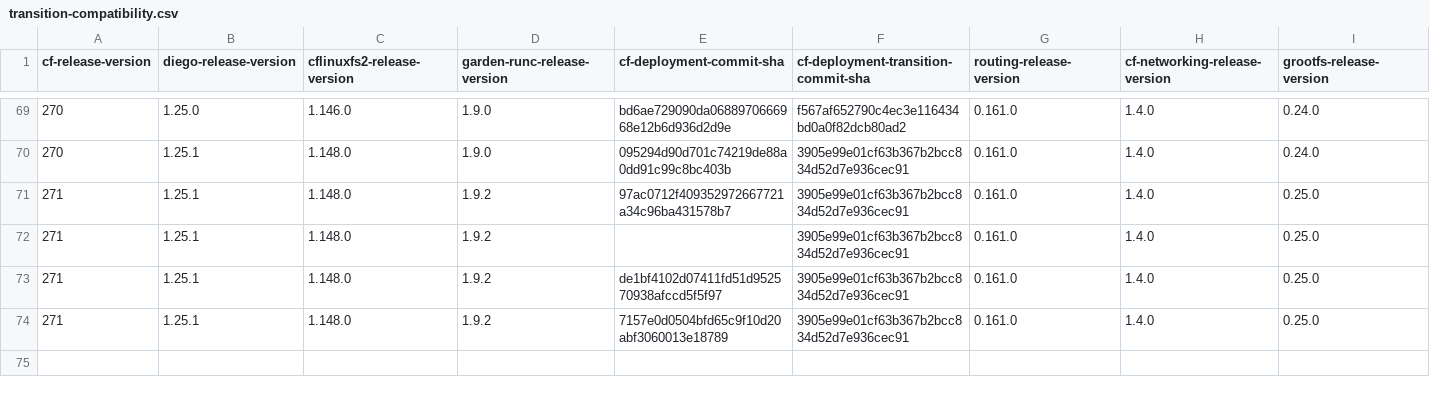
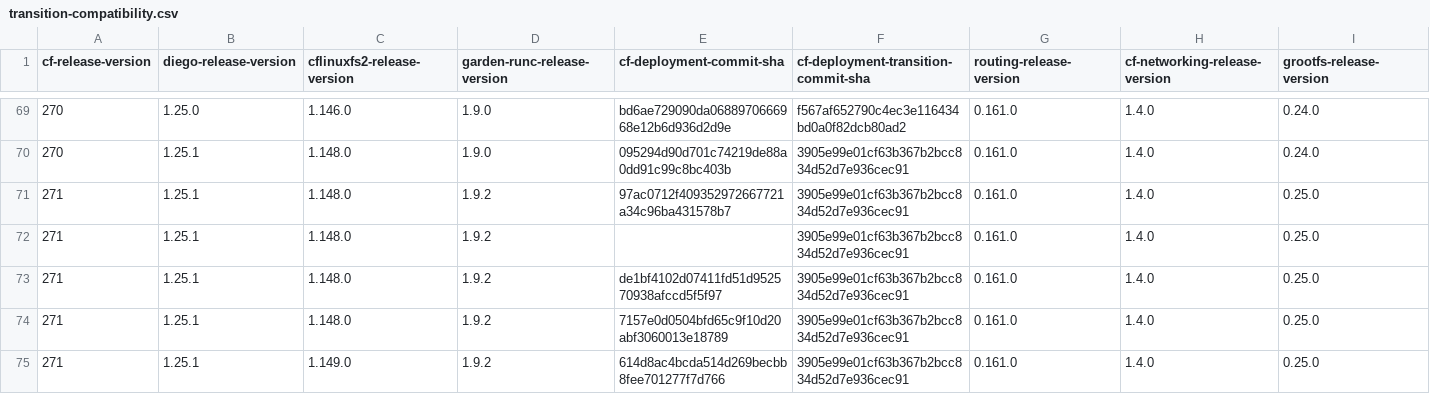
Before and after one commit to cloudfoundry-attic/cf-deployment-transition-compatibility, a CSV file: transition-compatibility.csv, drawn as a sheet; only a part is shown, gaps mark what is left out; rows hold the shown columns only; the diff names each change by its address in the sheet, - before the commit and + after, or states it on an @@ line.

Commit message:
Update transition-compatibility.csv

```diff
--- a/transition-compatibility.csv
+++ b/transition-compatibility.csv
+row 75: 271 | 1.25.1 | 1.149.0 | 1.9.2 | 614d8ac4bcda514d269becbb8fee701277f7d766 | 3905e99e01cf63b367b2bcc834d52d7e936cec91 | 0.161.0 | 1.4.0 | 0.25.0
```
